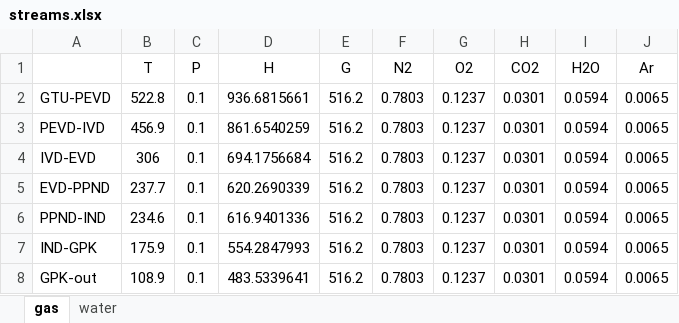
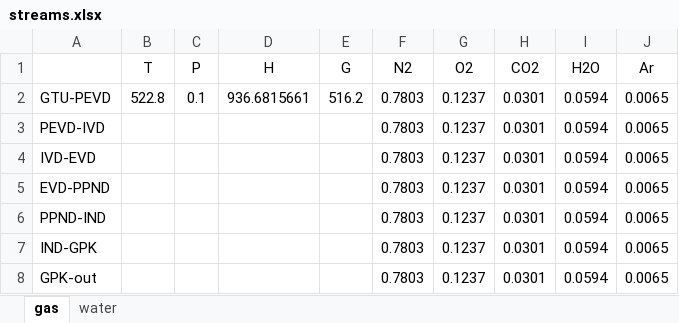
Before and after one commit to maksimovia/GZ, an Excel workbook: streams.xlsx, sheet gas, drawn as a sheet; values as stored, in another font and other column widths than the file's, no borders; the diff names each change by its address in the sheet, - before the commit and + after, or states it on an @@ line.

```diff
--- a/streams.xlsx (sheet gas)
+++ b/streams.xlsx (sheet gas)
-B3 (T): 456.9
+B3 (T): (empty)
-C3:C8 (P): 0.1
+C3:C8 (P): (empty)
-D3 (H): 861.6540259
+D3 (H): (empty)
-E3:E8 (G): 516.2
+E3:E8 (G): (empty)
-B4 (T): 306
+B4 (T): (empty)
-D4 (H): 694.1756684
+D4 (H): (empty)
-B5 (T): 237.7
+B5 (T): (empty)
-D5 (H): 620.2690339
+D5 (H): (empty)
-B6 (T): 234.6
+B6 (T): (empty)
-D6 (H): 616.9401336
+D6 (H): (empty)
-B7 (T): 175.9
+B7 (T): (empty)
-D7 (H): 554.2847993
+D7 (H): (empty)
-B8 (T): 108.9
+B8 (T): (empty)
-D8 (H): 483.5339641
+D8 (H): (empty)
```
Also changed, not shown: sheet water, streams0.xlsx, 4 other files.
